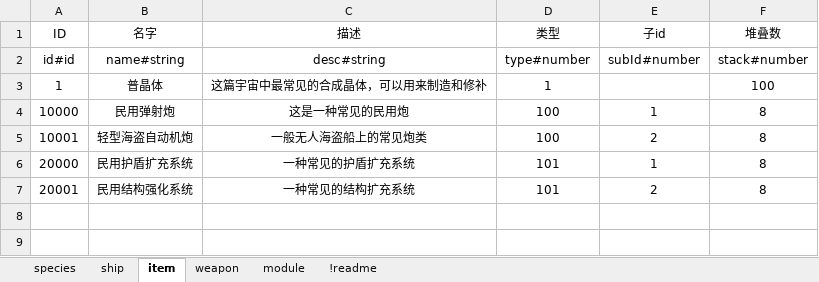
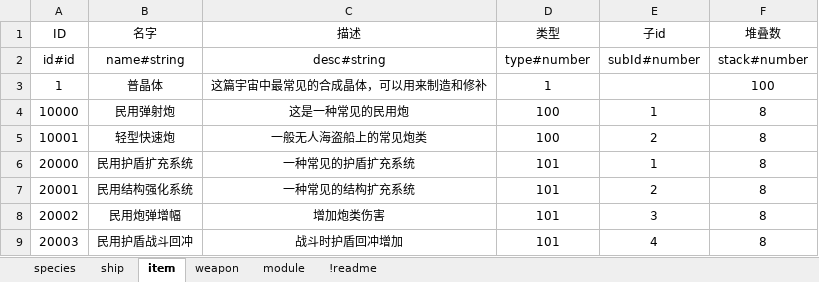
Before and after one commit to richardxu1983/mypage, an Excel workbook: excel/basic.xlsx, sheet item, drawn as a sheet; values as stored, in another font and other column widths than the file's, no borders; the diff names each change by its address in the sheet, - before the commit and + after, or states it on an @@ line.

```diff
--- a/excel/basic.xlsx (sheet item)
+++ b/excel/basic.xlsx (sheet item)
-B5 (名字): 轻型海盗自动机炮
+B5 (名字): 轻型快速炮
+row 8: 20002 | 民用炮弹增幅 | 增加炮类伤害 | 101 | 3 | 8
+row 9: 20003 | 民用护盾战斗回冲 | 战斗时护盾回冲增加 | 101 | 4 | 8
```
Also changed, not shown: sheet module, sheet weapon, sheet ship, 11 other files.
